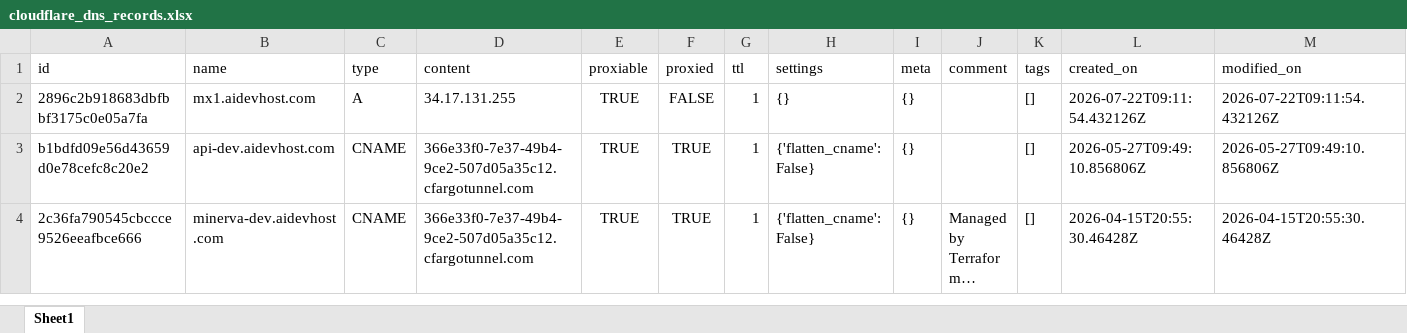
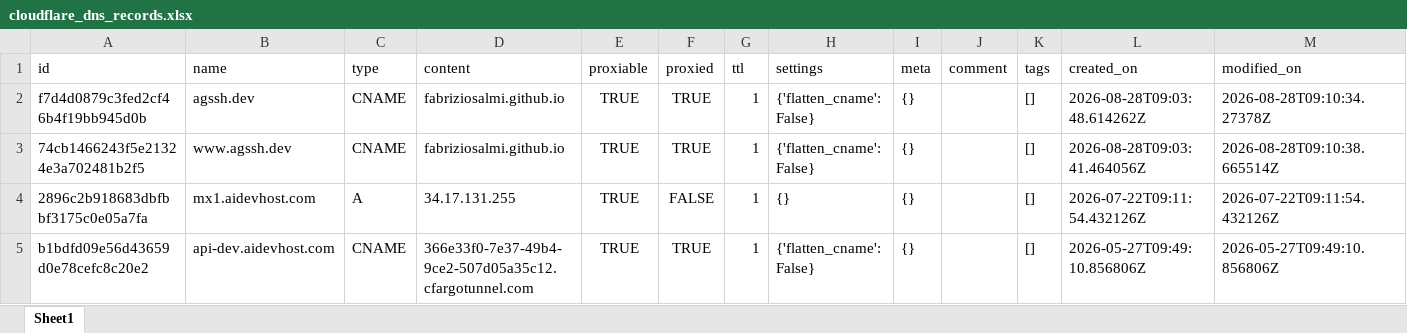
Before and after one commit to fabriziosalmi/cf-box, an Excel workbook: exports/cloudflare_dns_records.xlsx, sheet Sheet1, drawn as a sheet; only a part is shown; the shorter side is filled out with more unchanged rows; long unchanged cells end in …; values as stored, in another font and other column widths than the file's, no borders; rows hold the shown columns only; the diff names each change by its address in the sheet, - before the commit and + after, or states it on an @@ line.

```diff
--- a/exports/cloudflare_dns_records.xlsx (sheet Sheet1)
+++ b/exports/cloudflare_dns_records.xlsx (sheet Sheet1)
+row 2: f7d4d0879c3fed2cf46b4f19bb945d0b | agssh.dev | CNAME | fabriziosalmi.github.io | TRUE | TRUE | 1 | {'flatten_cname': False} | {} |  | [] | 2026-08-28T09:03:48.614262Z | 2026-08-28T09:10:34.27378Z
+row 3: 74cb1466243f5e21324e3a702481b2f5 | www.agssh.dev | CNAME | fabriziosalmi.github.io | TRUE | TRUE | 1 | {'flatten_cname': False} | {} |  | [] | 2026-08-28T09:03:41.464056Z | 2026-08-28T09:10:38.665514Z
```
Also changed, not shown: 3 other files.
